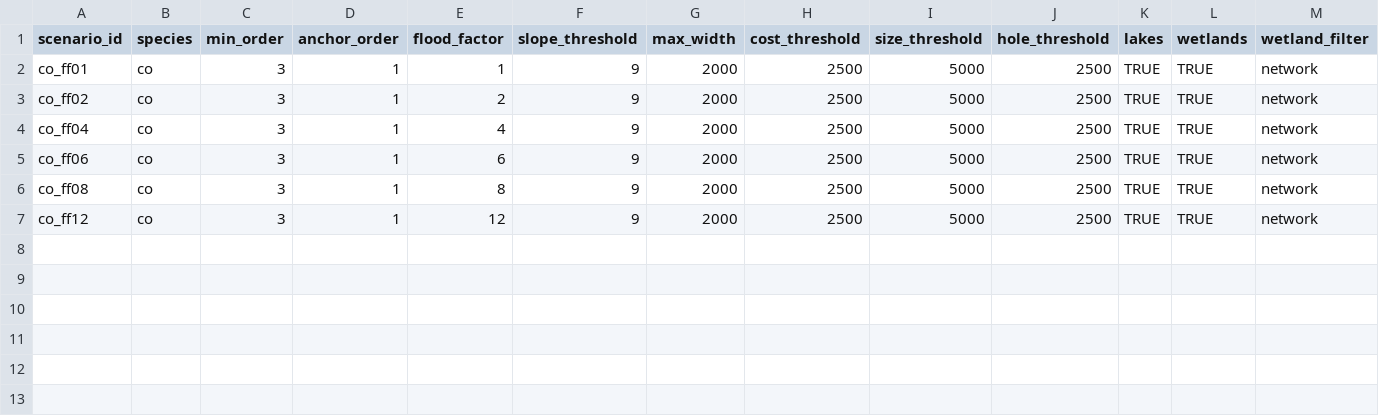
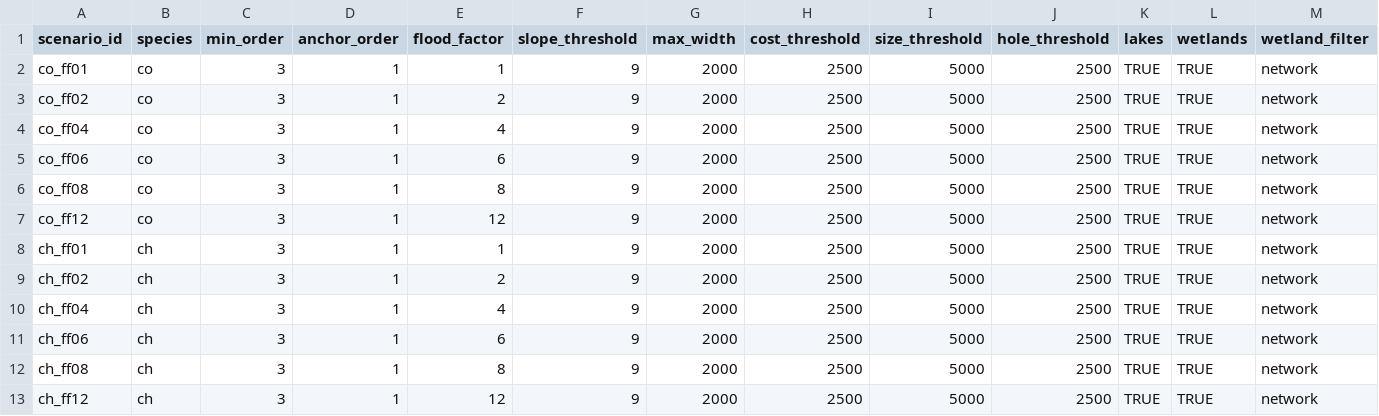
Before and after one commit to NewGraphEnvironment/floodplains, a CSV file: config/morr/flood_scenarios.csv, drawn as a sheet; only a part is shown; rows hold the shown columns only; the diff names each change by its address in the sheet, - before the commit and + after, or states it on an @@ line.

```diff
--- a/config/morr/flood_scenarios.csv
+++ b/config/morr/flood_scenarios.csv
+row 8: ch_ff01 | ch | 3 | 1 | 1 | 9 | 2000 | 2500 | 5000 | 2500 | TRUE | TRUE | network
+row 9: ch_ff02 | ch | 3 | 1 | 2 | 9 | 2000 | 2500 | 5000 | 2500 | TRUE | TRUE | network
+row 10: ch_ff04 | ch | 3 | 1 | 4 | 9 | 2000 | 2500 | 5000 | 2500 | TRUE | TRUE | network
+row 11: ch_ff06 | ch | 3 | 1 | 6 | 9 | 2000 | 2500 | 5000 | 2500 | TRUE | TRUE | network
+row 12: ch_ff08 | ch | 3 | 1 | 8 | 9 | 2000 | 2500 | 5000 | 2500 | TRUE | TRUE | network
+row 13: ch_ff12 | ch | 3 | 1 | 12 | 9 | 2000 | 2500 | 5000 | 2500 | TRUE | TRUE | network
```
Also changed, not shown: 4 other files.
